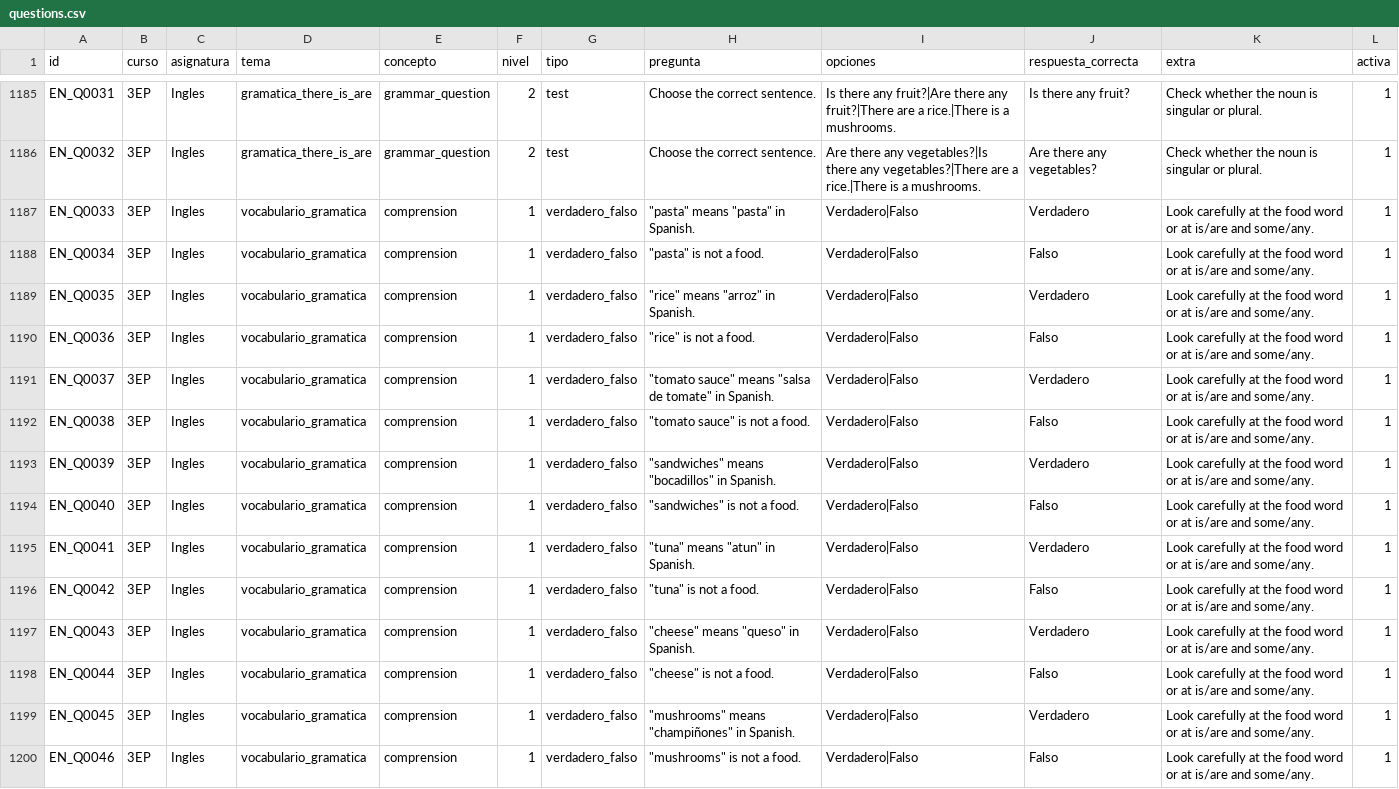
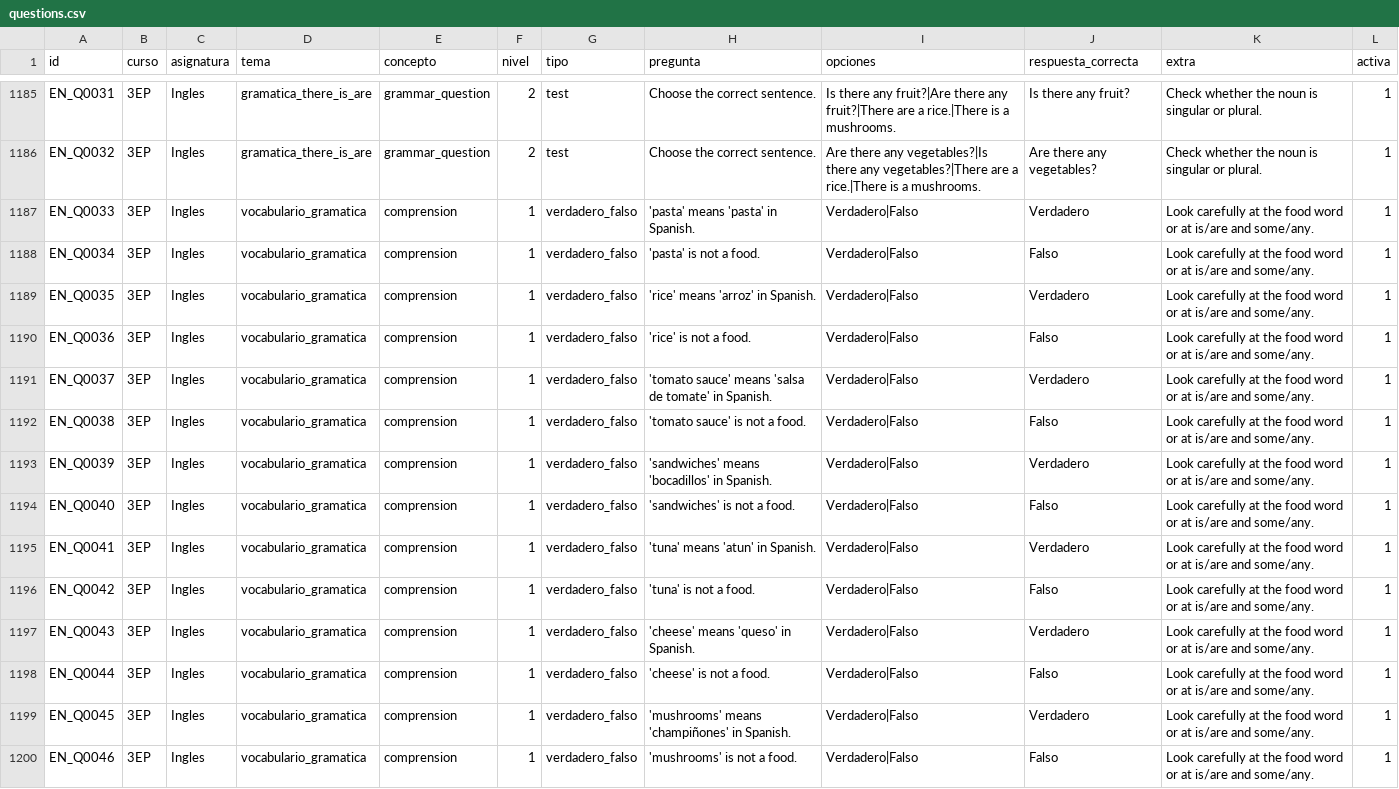
Before and after one commit to arvela-innovacion/Aprendalia, a CSV file: questions.csv, drawn as a sheet; only a part is shown, gaps mark what is left out; the diff covers the shown part only.

```diff
--- a/questions.csv
+++ b/questions.csv
@@ -1186,15 +1186,15 @@ EN_Q0031;3EP;Ingles;gramatica_there_is_are;grammar_question;2;test;Choose the co
 EN_Q0032;3EP;Ingles;gramatica_there_is_are;grammar_question;2;test;Choose the correct sentence.;Are there any vegetables?|Is there any vegetables?|There are a rice.|There is a mushrooms.;Are there any vegetables?;Check whether the noun is singular or plural.;1
-EN_Q0033;3EP;Ingles;vocabulario_gramatica;comprension;1;verdadero_falso;"""pasta"" means ""pasta"" in Spanish.";Verdadero|Falso;Verdadero;Look carefully at the food word or at is/are and some/any.;1
-EN_Q0034;3EP;Ingles;vocabulario_gramatica;comprension;1;verdadero_falso;"""pasta"" is not a food.";Verdadero|Falso;Falso;Look carefully at the food word or at is/are and some/any.;1
-EN_Q0035;3EP;Ingles;vocabulario_gramatica;comprension;1;verdadero_falso;"""rice"" means ""arroz"" in Spanish.";Verdadero|Falso;Verdadero;Look carefully at the food word or at is/are and some/any.;1
-EN_Q0036;3EP;Ingles;vocabulario_gramatica;comprension;1;verdadero_falso;"""rice"" is not a food.";Verdadero|Falso;Falso;Look carefully at the food word or at is/are and some/any.;1
-EN_Q0037;3EP;Ingles;vocabulario_gramatica;comprension;1;verdadero_falso;"""tomato sauce"" means ""salsa de tomate"" in Spanish.";Verdadero|Falso;Verdadero;Look carefully at the food word or at is/are and some/any.;1
-EN_Q0038;3EP;Ingles;vocabulario_gramatica;comprension;1;verdadero_falso;"""tomato sauce"" is not a food.";Verdadero|Falso;Falso;Look carefully at the food word or at is/are and some/any.;1
-EN_Q0039;3EP;Ingles;vocabulario_gramatica;comprension;1;verdadero_falso;"""sandwiches"" means ""bocadillos"" in Spanish.";Verdadero|Falso;Verdadero;Look carefully at the food word or at is/are and some/any.;1
-EN_Q0040;3EP;Ingles;vocabulario_gramatica;comprension;1;verdadero_falso;"""sandwiches"" is not a food.";Verdadero|Falso;Falso;Look carefully at the food word or at is/are and some/any.;1
-EN_Q0041;3EP;Ingles;vocabulario_gramatica;comprension;1;verdadero_falso;"""tuna"" means ""atun"" in Spanish.";Verdadero|Falso;Verdadero;Look carefully at the food word or at is/are and some/any.;1
-EN_Q0042;3EP;Ingles;vocabulario_gramatica;comprension;1;verdadero_falso;"""tuna"" is not a food.";Verdadero|Falso;Falso;Look carefully at the food word or at is/are and some/any.;1
-EN_Q0043;3EP;Ingles;vocabulario_gramatica;comprension;1;verdadero_falso;"""cheese"" means ""queso"" in Spanish.";Verdadero|Falso;Verdadero;Look carefully at the food word or at is/are and some/any.;1
-EN_Q0044;3EP;Ingles;vocabulario_gramatica;comprension;1;verdadero_falso;"""cheese"" is not a food.";Verdadero|Falso;Falso;Look carefully at the food word or at is/are and some/any.;1
-EN_Q0045;3EP;Ingles;vocabulario_gramatica;comprension;1;verdadero_falso;"""mushrooms"" means ""champiñones"" in Spanish.";Verdadero|Falso;Verdadero;Look carefully at the food word or at is/are and some/any.;1
-EN_Q0046;3EP;Ingles;vocabulario_gramatica;comprension;1;verdadero_falso;"""mushrooms"" is not a food.";Verdadero|Falso;Falso;Look carefully at the food word or at is/are and some/any.;1
+EN_Q0033;3EP;Ingles;vocabulario_gramatica;comprension;1;verdadero_falso;'pasta' means 'pasta' in Spanish.;Verdadero|Falso;Verdadero;Look carefully at the food word or at is/are and some/any.;1
+EN_Q0034;3EP;Ingles;vocabulario_gramatica;comprension;1;verdadero_falso;'pasta' is not a food.;Verdadero|Falso;Falso;Look carefully at the food word or at is/are and some/any.;1
+EN_Q0035;3EP;Ingles;vocabulario_gramatica;comprension;1;verdadero_falso;'rice' means 'arroz' in Spanish.;Verdadero|Falso;Verdadero;Look carefully at the food word or at is/are and some/any.;1
+EN_Q0036;3EP;Ingles;vocabulario_gramatica;comprension;1;verdadero_falso;'rice' is not a food.;Verdadero|Falso;Falso;Look carefully at the food word or at is/are and some/any.;1
+EN_Q0037;3EP;Ingles;vocabulario_gramatica;comprension;1;verdadero_falso;'tomato sauce' means 'salsa de tomate' in Spanish.;Verdadero|Falso;Verdadero;Look carefully at the food word or at is/are and some/any.;1
+EN_Q0038;3EP;Ingles;vocabulario_gramatica;comprension;1;verdadero_falso;'tomato sauce' is not a food.;Verdadero|Falso;Falso;Look carefully at the food word or at is/are and some/any.;1
+EN_Q0039;3EP;Ingles;vocabulario_gramatica;comprension;1;verdadero_falso;'sandwiches' means 'bocadillos' in Spanish.;Verdadero|Falso;Verdadero;Look carefully at the food word or at is/are and some/any.;1
+EN_Q0040;3EP;Ingles;vocabulario_gramatica;comprension;1;verdadero_falso;'sandwiches' is not a food.;Verdadero|Falso;Falso;Look carefully at the food word or at is/are and some/any.;1
+EN_Q0041;3EP;Ingles;vocabulario_gramatica;comprension;1;verdadero_falso;'tuna' means 'atun' in Spanish.;Verdadero|Falso;Verdadero;Look carefully at the food word or at is/are and some/any.;1
+EN_Q0042;3EP;Ingles;vocabulario_gramatica;comprension;1;verdadero_falso;'tuna' is not a food.;Verdadero|Falso;Falso;Look carefully at the food word or at is/are and some/any.;1
+EN_Q0043;3EP;Ingles;vocabulario_gramatica;comprension;1;verdadero_falso;'cheese' means 'queso' in Spanish.;Verdadero|Falso;Verdadero;Look carefully at the food word or at is/are and some/any.;1
+EN_Q0044;3EP;Ingles;vocabulario_gramatica;comprension;1;verdadero_falso;'cheese' is not a food.;Verdadero|Falso;Falso;Look carefully at the food word or at is/are and some/any.;1
+EN_Q0045;3EP;Ingles;vocabulario_gramatica;comprension;1;verdadero_falso;'mushrooms' means 'champiñones' in Spanish.;Verdadero|Falso;Verdadero;Look carefully at the food word or at is/are and some/any.;1
+EN_Q0046;3EP;Ingles;vocabulario_gramatica;comprension;1;verdadero_falso;'mushrooms' is not a food.;Verdadero|Falso;Falso;Look carefully at the food word or at is/are and some/any.;1
```
Also changed, not shown: 76 edited cells elsewhere in this file.
